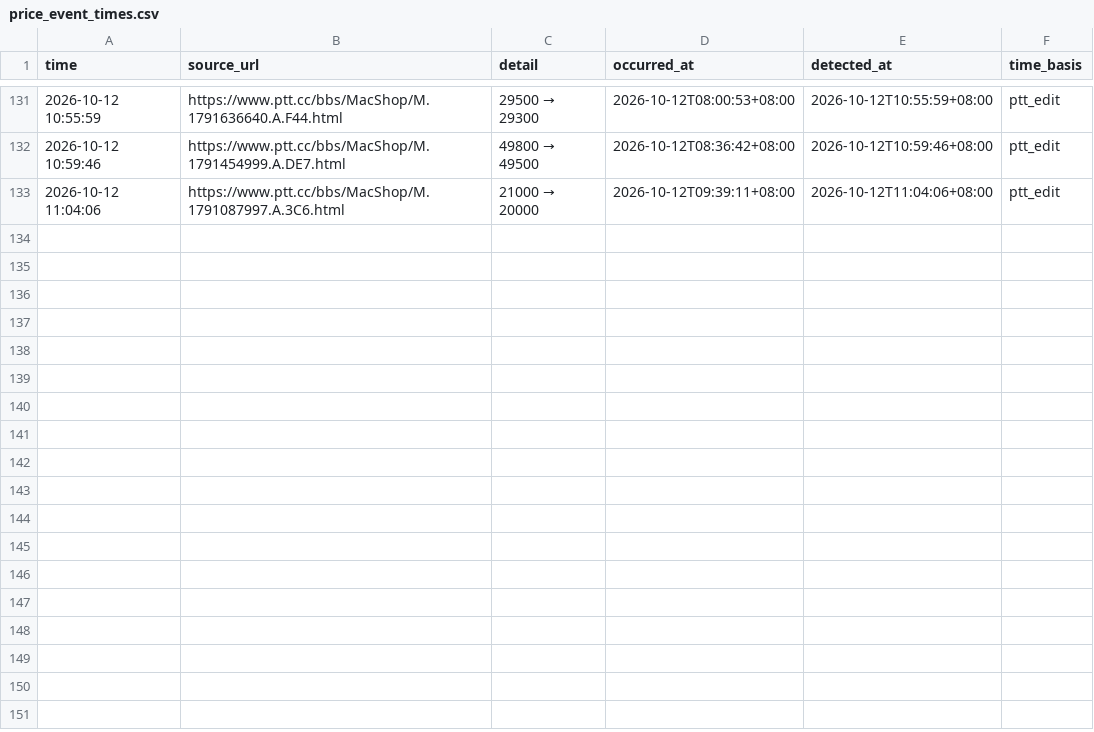
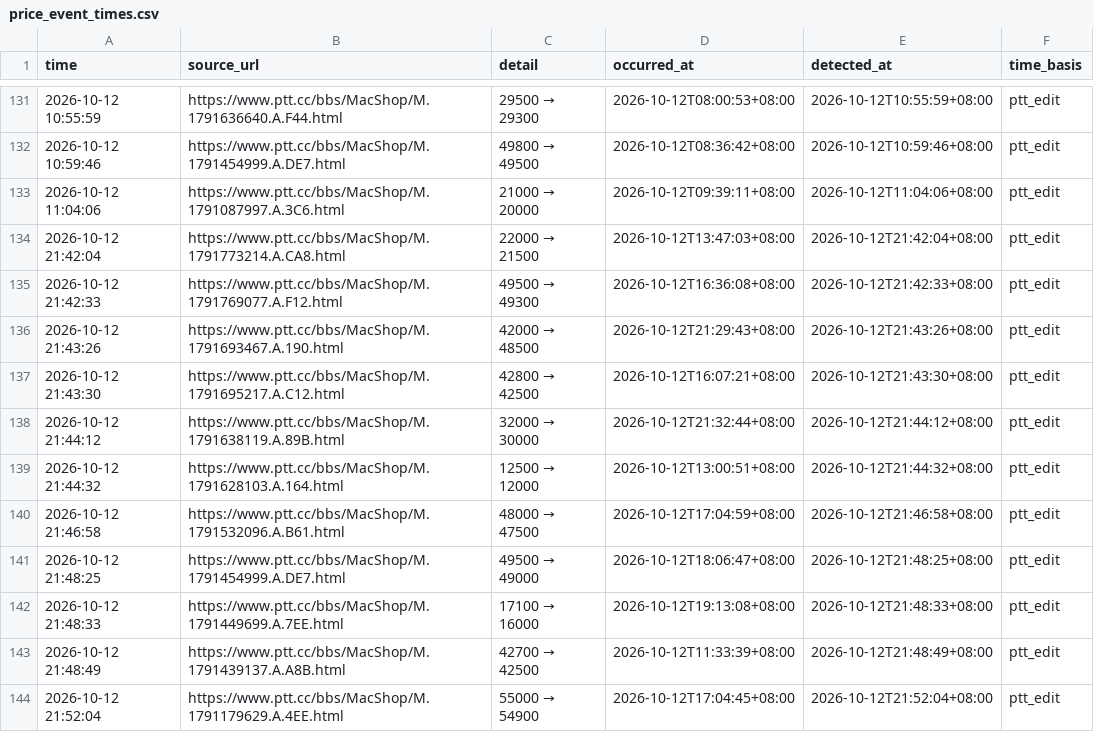
Before and after one commit to iPliny/ptt-iphone-tracker, a CSV file: data/price_event_times.csv, drawn as a sheet; only a part is shown, gaps mark what is left out; the diff names each change by its address in the sheet, - before the commit and + after, or states it on an @@ line.

```diff
--- a/data/price_event_times.csv
+++ b/data/price_event_times.csv
+row 134: 2026-10-12 21:42:04 | https://www.ptt.cc/bbs/MacShop/M.1791773214.A.CA8.html | 22000 → 21500 | 2026-10-12T13:47:03+08:00 | 2026-10-12T21:42:04+08:00 | ptt_edit
+row 135: 2026-10-12 21:42:33 | https://www.ptt.cc/bbs/MacShop/M.1791769077.A.F12.html | 49500 → 49300 | 2026-10-12T16:36:08+08:00 | 2026-10-12T21:42:33+08:00 | ptt_edit
+row 136: 2026-10-12 21:43:26 | https://www.ptt.cc/bbs/MacShop/M.1791693467.A.190.html | 42000 → 48500 | 2026-10-12T21:29:43+08:00 | 2026-10-12T21:43:26+08:00 | ptt_edit
+row 137: 2026-10-12 21:43:30 | https://www.ptt.cc/bbs/MacShop/M.1791695217.A.C12.html | 42800 → 42500 | 2026-10-12T16:07:21+08:00 | 2026-10-12T21:43:30+08:00 | ptt_edit
+row 138: 2026-10-12 21:44:12 | https://www.ptt.cc/bbs/MacShop/M.1791638119.A.89B.html | 32000 → 30000 | 2026-10-12T21:32:44+08:00 | 2026-10-12T21:44:12+08:00 | ptt_edit
+row 139: 2026-10-12 21:44:32 | https://www.ptt.cc/bbs/MacShop/M.1791628103.A.164.html | 12500 → 12000 | 2026-10-12T13:00:51+08:00 | 2026-10-12T21:44:32+08:00 | ptt_edit
+row 140: 2026-10-12 21:46:58 | https://www.ptt.cc/bbs/MacShop/M.1791532096.A.B61.html | 48000 → 47500 | 2026-10-12T17:04:59+08:00 | 2026-10-12T21:46:58+08:00 | ptt_edit
+row 141: 2026-10-12 21:48:25 | https://www.ptt.cc/bbs/MacShop/M.1791454999.A.DE7.html | 49500 → 49000 | 2026-10-12T18:06:47+08:00 | 2026-10-12T21:48:25+08:00 | ptt_edit
+row 142: 2026-10-12 21:48:33 | https://www.ptt.cc/bbs/MacShop/M.1791449699.A.7EE.html | 17100 → 16000 | 2026-10-12T19:13:08+08:00 | 2026-10-12T21:48:33+08:00 | ptt_edit
+row 143: 2026-10-12 21:48:49 | https://www.ptt.cc/bbs/MacShop/M.1791439137.A.A8B.html | 42700 → 42500 | 2026-10-12T11:33:39+08:00 | 2026-10-12T21:48:49+08:00 | ptt_edit
+row 144: 2026-10-12 21:52:04 | https://www.ptt.cc/bbs/MacShop/M.1791179629.A.4EE.html | 55000 → 54900 | 2026-10-12T17:04:45+08:00 | 2026-10-12T21:52:04+08:00 | ptt_edit
```
Also changed, not shown: data/market_summary.csv, data/multi_items.csv, 2 other files.
